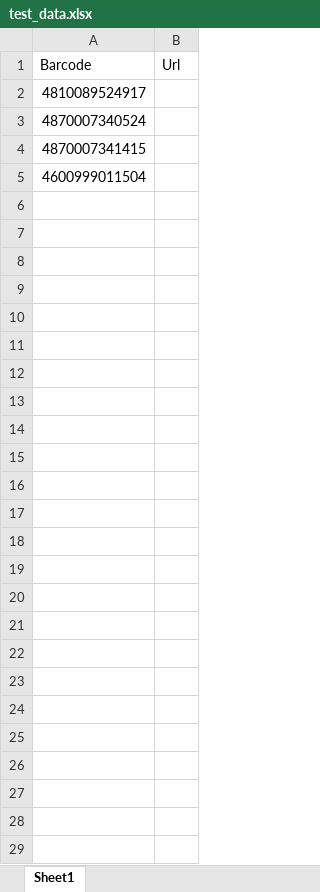
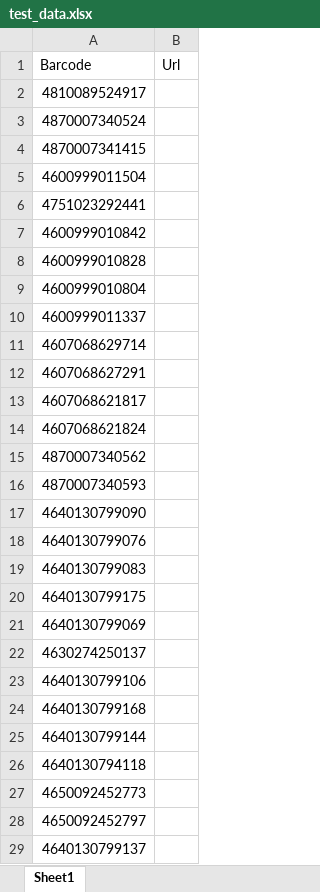
Before and after one commit to NicholasChristopherBlake/scripts, an Excel workbook: excel-barcode-url-fetcher/data/test_data.xlsx, sheet Sheet1, drawn as a sheet; values as stored, in another font and other column widths than the file's, no borders; the diff names each change by its address in the sheet, - before the commit and + after, or states it on an @@ line.

```diff
--- a/excel-barcode-url-fetcher/data/test_data.xlsx (sheet Sheet1)
+++ b/excel-barcode-url-fetcher/data/test_data.xlsx (sheet Sheet1)
+row 6: 4751023292441
+row 7: 4600999010842
+row 8: 4600999010828
+row 9: 4600999010804
+row 10: 4600999011337
+row 11: 4607068629714
+row 12: 4607068627291
+row 13: 4607068621817
+row 14: 4607068621824
+row 15: 4870007340562
+row 16: 4870007340593
+row 17: 4640130799090
+row 18: 4640130799076
+row 19: 4640130799083
+row 20: 4640130799175
+row 21: 4640130799069
+row 22: 4630274250137
+row 23: 4640130799106
+row 24: 4640130799168
+row 25: 4640130799144
+row 26: 4640130794118
+row 27: 4650092452773
+row 28: 4650092452797
+row 29: 4640130799137
```
Also changed, not shown: excel-barcode-url-fetcher/data/data_with_images.xlsx, 2 other files.
